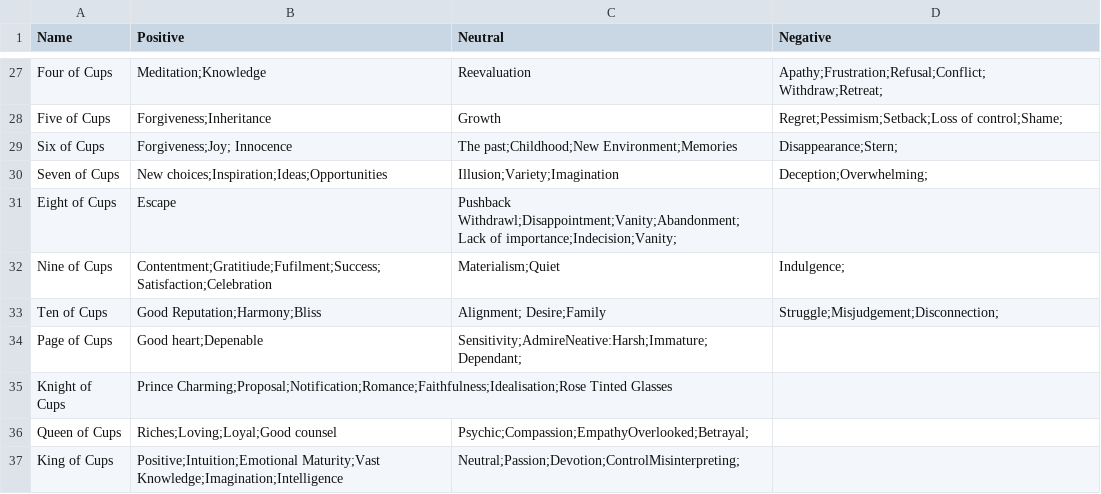
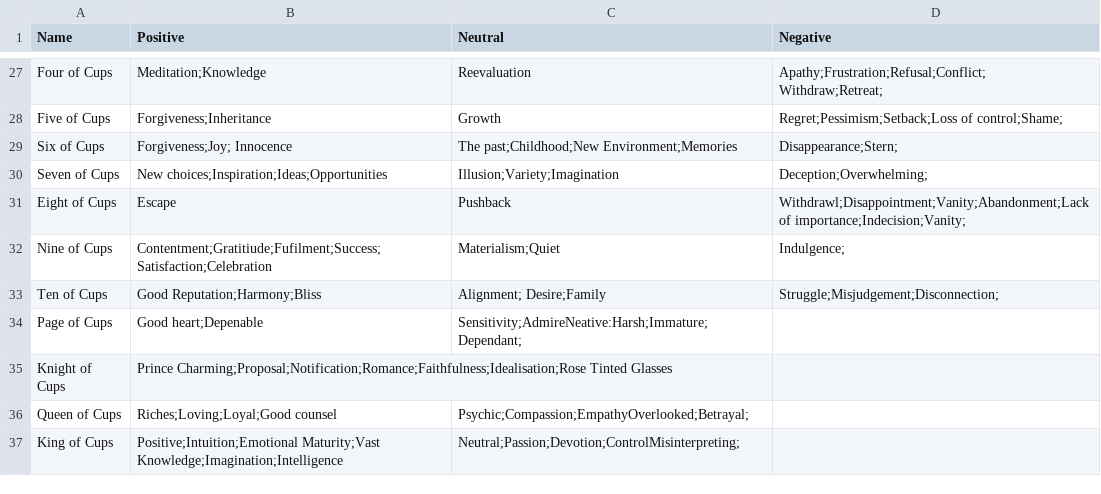
Before and after one commit to Lastv25/aurora_jdr_card_picker, a CSV file: tarot_meaning.csv, drawn as a sheet; only a part is shown, gaps mark what is left out.

Commit message:
Update tarot_meaning.csv

```diff
--- a/tarot_meaning.csv
+++ b/tarot_meaning.csv
@@ -30,3 +30,3 @@ Six of Cups,Forgiveness;Joy; Innocence,The past;Childhood;New Environment;Memori
 Seven of Cups,New choices;Inspiration;Ideas;Opportunities,Illusion;Variety;Imagination,Deception;Overwhelming;
-Eight of Cups,Escape,Pushback Withdrawl;Disappointment;Vanity;Abandonment;Lack of importance;Indecision;Vanity;
+Eight of Cups,Escape,Pushback,Withdrawl;Disappointment;Vanity;Abandonment;Lack of importance;Indecision;Vanity;
 Nine of Cups,Contentment;Gratitiude;Fufilment;Success;Satisfaction;Celebration,Materialism;Quiet,Indulgence;
```
